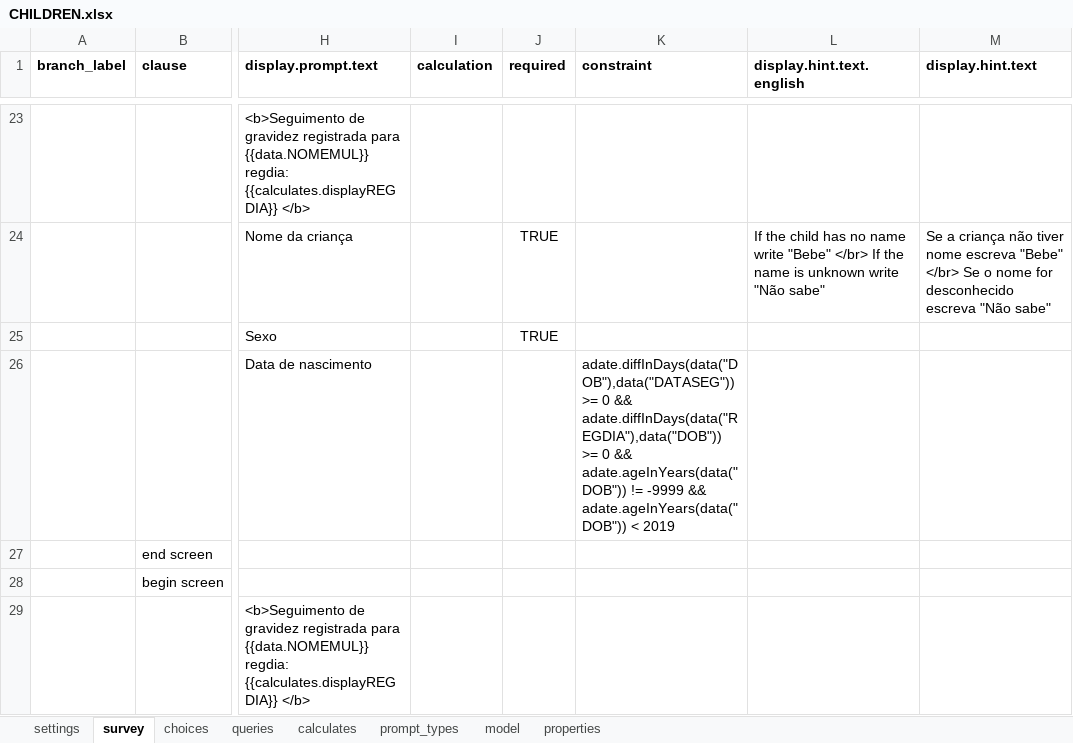
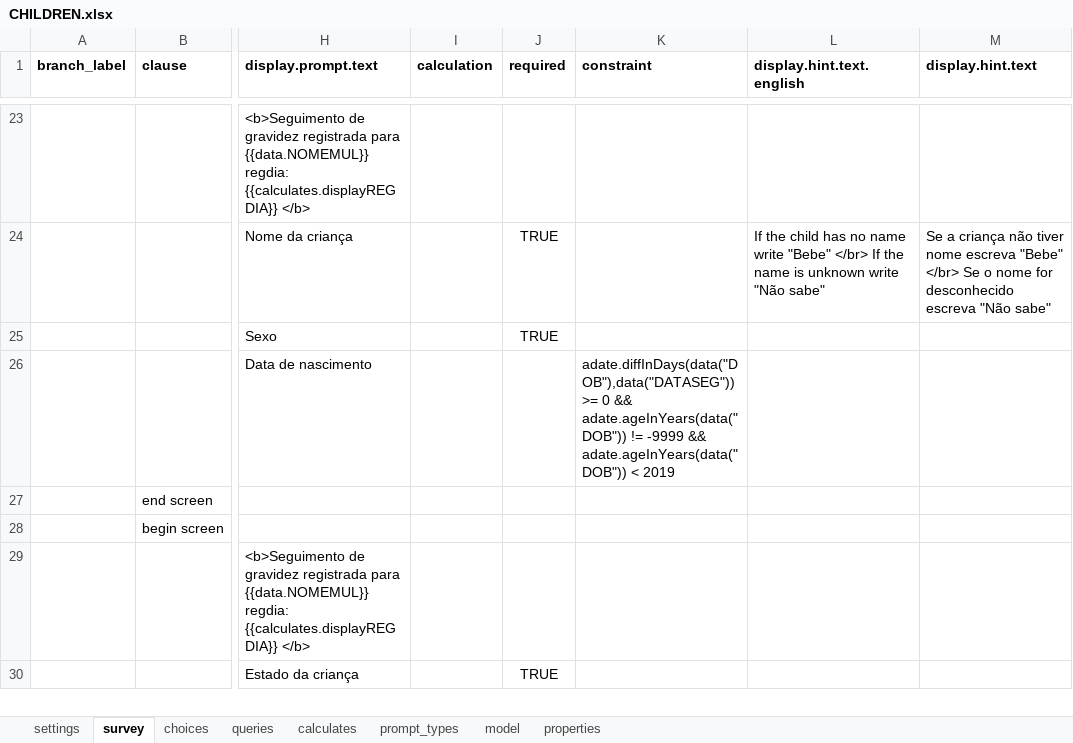
Before and after one commit to BandimHealthProject/Equipa, an Excel workbook: app/config/tables/CHILDREN/Forms/CHILDREN/CHILDREN.xlsx, sheet survey, drawn as a sheet; only a part is shown, gaps mark what is left out; the shorter side is filled out with more unchanged rows; values as stored, in another font and other column widths than the file's, no borders; the diff names each change by its address in the sheet, - before the commit and + after, or states it on an @@ line.

Commit message:
removed reg < dob constraint on DOB

```diff
--- a/app/config/tables/CHILDREN/Forms/CHILDREN/CHILDREN.xlsx (sheet survey)
+++ b/app/config/tables/CHILDREN/Forms/CHILDREN/CHILDREN.xlsx (sheet survey)
-K26 (constraint): …0 && adate.diffInDays(data("REGDIA"),data("DOB")) >= 0 && adate.ageInYears(data("DOB")) !=…
+K26 (constraint): …0 && adate.ageInYears(data("DOB")) !=…
```
Also changed, not shown: app/config/tables/CHILDREN/Forms/CHILDFU/CHILDFU.xlsx, 2 other files.
